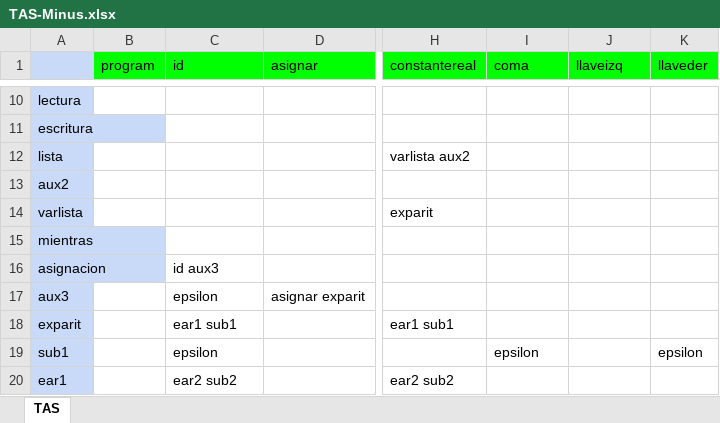
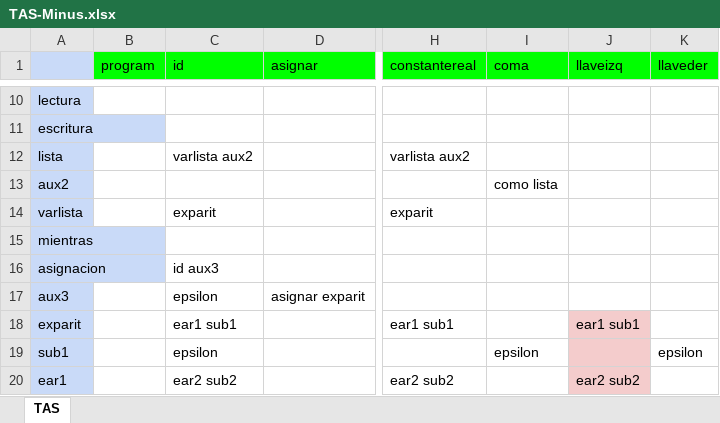
Before and after one commit to manuel-galvan/tpsintaxis, an Excel workbook: TAS-Minus.xlsx, sheet TAS, drawn as a sheet; only a part is shown, gaps mark what is left out; values as stored, in another font and other column widths than the file's, no borders; charts and pictures not drawn; the diff covers the shown part only; the diff names each change by its address in the sheet, - before the commit and + after, or states it on an @@ line.

```diff
--- a/TAS-Minus.xlsx (sheet TAS)
+++ b/TAS-Minus.xlsx (sheet TAS)
-C12 (id): (empty)
+C12 (id): varlista aux2
-I13 (coma): (empty)
+I13 (coma): como lista
-C14 (id): (empty)
+C14 (id): exparit
-J18 (llaveizq): (empty)
+J18 (llaveizq): ear1 sub1
-J18:J20 fill: none
+J18:J20 fill: #F4CCCC
-J20 (llaveizq): (empty)
+J20 (llaveizq): ear2 sub2
```
Also changed, not shown: 18 edited cells and cell formats elsewhere in this sheet, 4 other files.
